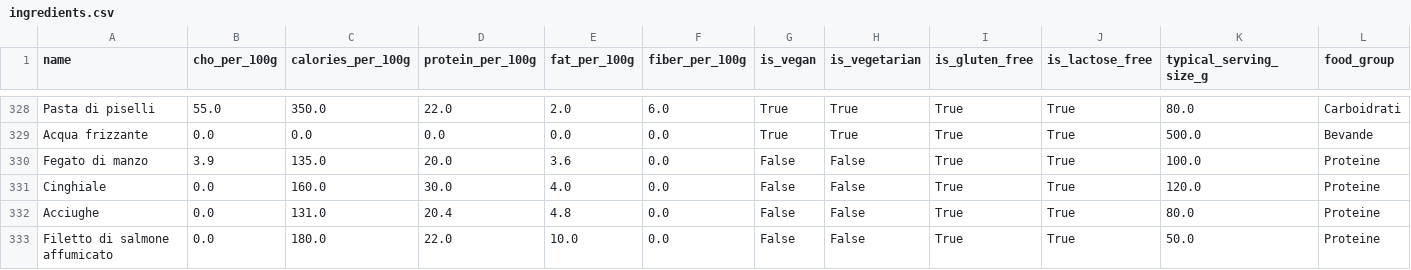
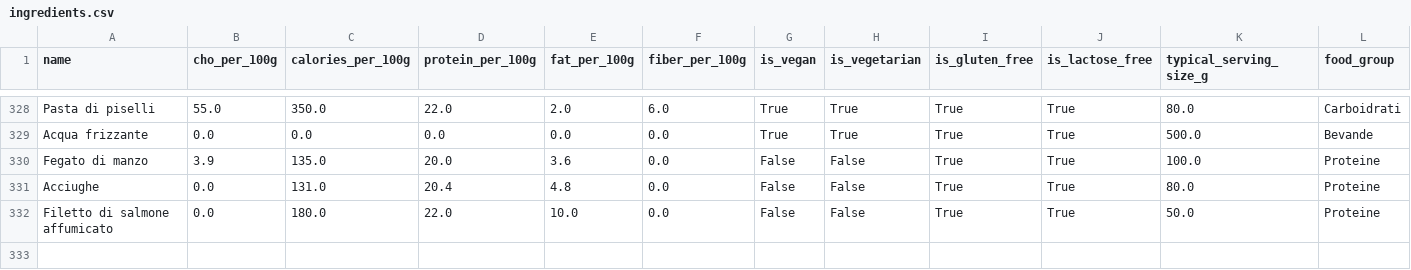
Before and after one commit to Pandagan-85/ai-bootcamp-2025-project-final, a CSV file: data/ingredients.csv, drawn as a sheet; only a part is shown, gaps mark what is left out.

Commit message:
Dataset e create_faiss_index.py modificati

```diff
--- a/data/ingredients.csv
+++ b/data/ingredients.csv
@@ -330,3 +330,2 @@ Acqua frizzante,0.0,0.0,0.0,0.0,0.0,True,True,True,True,500.0,Bevande
 Fegato di manzo,3.9,135.0,20.0,3.6,0.0,False,False,True,True,100.0,Proteine
-Cinghiale,0.0,160.0,30.0,4.0,0.0,False,False,True,True,120.0,Proteine
 Acciughe,0.0,131.0,20.4,4.8,0.0,False,False,True,True,80.0,Proteine
```
Also changed, not shown: 4 other files.
